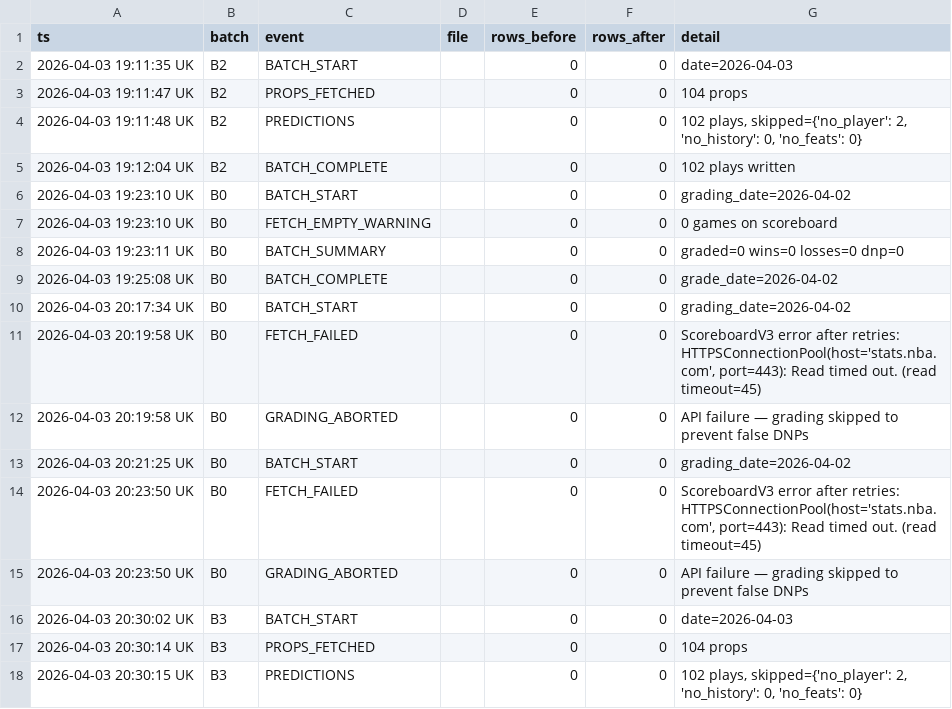
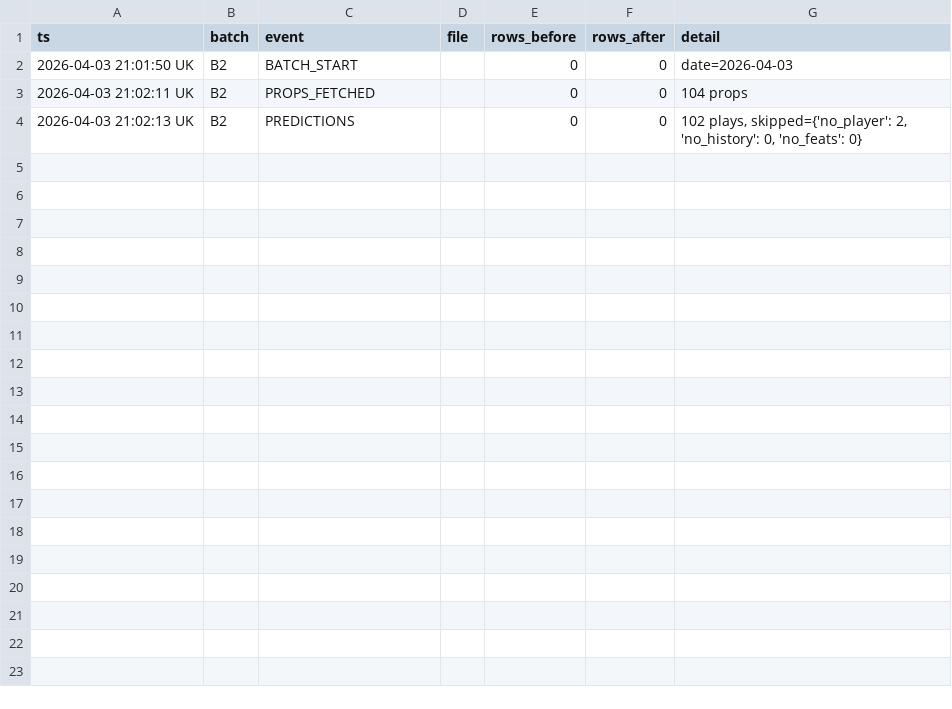
Before and after one commit to iamwerewolf1007/PropEdgeV14.0, a CSV file: data/audit_log.csv, drawn as a sheet.

Commit message:
B2: 2026-04-03 — 102 plays

```diff
--- a/data/audit_log.csv
+++ b/data/audit_log.csv
@@ -1,18 +1,4 @@
 ts,batch,event,file,rows_before,rows_after,detail
-2026-04-03 19:11:35 UK,B2,BATCH_START,,0,0,date=2026-04-03
-2026-04-03 19:11:47 UK,B2,PROPS_FETCHED,,0,0,104 props
-2026-04-03 19:11:48 UK,B2,PREDICTIONS,,0,0,"102 plays, skipped={'no_player': 2, 'no_history': 0, 'no_feats': 0}"
-2026-04-03 19:12:04 UK,B2,BATCH_COMPLETE,,0,0,102 plays written
-2026-04-03 19:23:10 UK,B0,BATCH_START,,0,0,grading_date=2026-04-02
-2026-04-03 19:23:10 UK,B0,FETCH_EMPTY_WARNING,,0,0,0 games on scoreboard
-2026-04-03 19:23:11 UK,B0,BATCH_SUMMARY,,0,0,graded=0 wins=0 losses=0 dnp=0
-2026-04-03 19:25:08 UK,B0,BATCH_COMPLETE,,0,0,grade_date=2026-04-02
-2026-04-03 20:17:34 UK,B0,BATCH_START,,0,0,grading_date=2026-04-02
-2026-04-03 20:19:58 UK,B0,FETCH_FAILED,,0,0,"ScoreboardV3 error after retries: HTTPSConnectionPool(host='stats.nba.com', port=443): Read timed out. (read timeout=45)"
-2026-04-03 20:19:58 UK,B0,GRADING_ABORTED,,0,0,API failure — grading skipped to prevent false DNPs
-2026-04-03 20:21:25 UK,B0,BATCH_START,,0,0,grading_date=2026-04-02
-2026-04-03 20:23:50 UK,B0,FETCH_FAILED,,0,0,"ScoreboardV3 error after retries: HTTPSConnectionPool(host='stats.nba.com', port=443): Read timed out. (read timeout=45)"
-2026-04-03 20:23:50 UK,B0,GRADING_ABORTED,,0,0,API failure — grading skipped to prevent false DNPs
-2026-04-03 20:30:02 UK,B3,BATCH_START,,0,0,date=2026-04-03
-2026-04-03 20:30:14 UK,B3,PROPS_FETCHED,,0,0,104 props
-2026-04-03 20:30:15 UK,B3,PREDICTIONS,,0,0,"102 plays, skipped={'no_player': 2, 'no_history': 0, 'no_feats': 0}"
+2026-04-03 21:01:50 UK,B2,BATCH_START,,0,0,date=2026-04-03
+2026-04-03 21:02:11 UK,B2,PROPS_FETCHED,,0,0,104 props
+2026-04-03 21:02:13 UK,B2,PREDICTIONS,,0,0,"102 plays, skipped={'no_player': 2, 'no_history': 0, 'no_feats': 0}"
```
Also changed, not shown: 10 other files.
